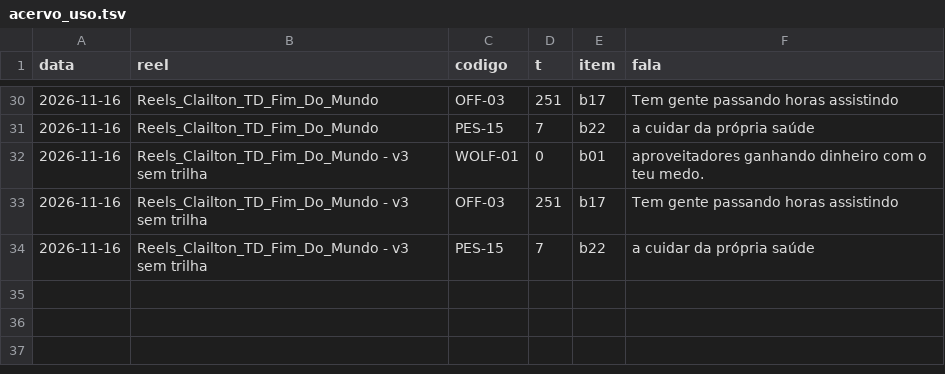
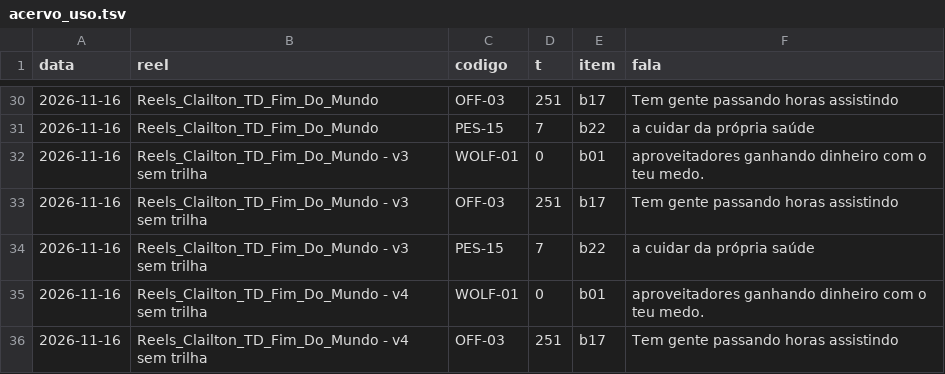
Before and after one commit to equipelegacyexecutoria-ai/claude-skills, a TSV file: skills/reels-tela-dividida-clailton/referencia/acervo_uso.tsv, drawn as a sheet; only a part is shown, gaps mark what is left out.

Commit message:
auto(ELM-157): skills/reels-tela-dividida-clailton

```diff
--- a/skills/reels-tela-dividida-clailton/referencia/acervo_uso.tsv
+++ b/skills/reels-tela-dividida-clailton/referencia/acervo_uso.tsv
@@ -34 +34,3 @@ data	reel	codigo	t	item	fala
 2026-11-16	Reels_Clailton_TD_Fim_Do_Mundo - v3 sem trilha	PES-15	7	b22	a cuidar da própria saúde
+2026-11-16	Reels_Clailton_TD_Fim_Do_Mundo - v4 sem trilha	WOLF-01	0	b01	aproveitadores ganhando dinheiro com o teu medo.
+2026-11-16	Reels_Clailton_TD_Fim_Do_Mundo - v4 sem trilha	OFF-03	251	b17	Tem gente passando horas assistindo
```
